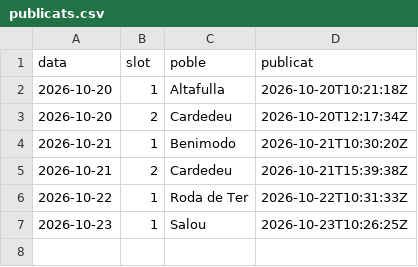
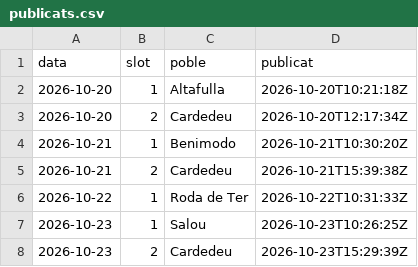
Before and after one commit to ncalbet/sempresol, a CSV file: sempresol-instagram/data/publicats.csv, drawn as a sheet; the diff names each change by its address in the sheet, - before the commit and + after, or states it on an @@ line.

Commit message:
📋 Publicat 2026-10-23 slot 2

```diff
--- a/sempresol-instagram/data/publicats.csv
+++ b/sempresol-instagram/data/publicats.csv
+row 8: 2026-10-23 | 2 | Cardedeu | 2026-10-23T15:29:39Z
```
